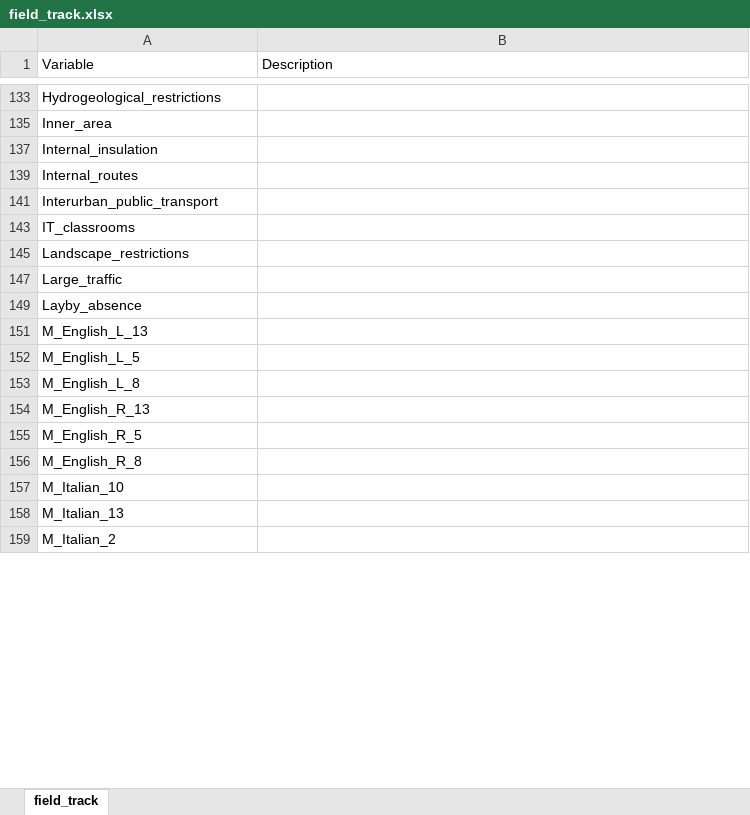
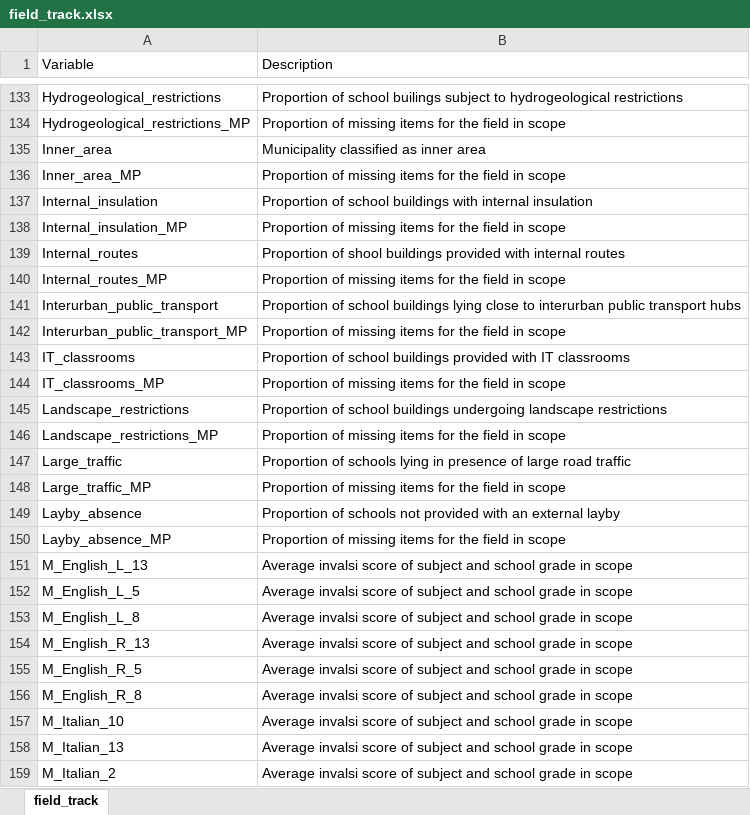
Before and after one commit to lcef97/AMELIA_datasets, an Excel workbook: field_track.xlsx, sheet field_track, drawn as a sheet; only a part is shown, gaps mark what is left out; values as stored, in another font and other column widths than the file's, no cell formats; the diff covers the shown part only; the diff names each change by its address in the sheet, - before the commit and + after, or states it on an @@ line.

Commit message:
Removed useless fields

```diff
--- a/field_track.xlsx (sheet field_track)
+++ b/field_track.xlsx (sheet field_track)
-B133 (Description): (empty)
+B133 (Description): Proportion of school builings subject to hydrogeological restrictions
+row 134: Hydrogeological_restrictions_MP | Proportion of missing items for the field in scope
-B135 (Description): (empty)
+B135 (Description): Municipality classified as inner area
+row 136: Inner_area_MP | Proportion of missing items for the field in scope
-B137 (Description): (empty)
+B137 (Description): Proportion of school buildings with internal insulation
+row 138: Internal_insulation_MP | Proportion of missing items for the field in scope
-B139 (Description): (empty)
+B139 (Description): Proportion of shool buildings provided with internal routes
+row 140: Internal_routes_MP | Proportion of missing items for the field in scope
-B141 (Description): (empty)
+B141 (Description): Proportion of school buildings lying close to interurban public transport hubs
+row 142: Interurban_public_transport_MP | Proportion of missing items for the field in scope
-B143 (Description): (empty)
+B143 (Description): Proportion of school buildings provided with IT classrooms
+row 144: IT_classrooms_MP | Proportion of missing items for the field in scope
-B145 (Description): (empty)
+B145 (Description): Proportion of school buildings undergoing landscape restrictions
+row 146: Landscape_restrictions_MP | Proportion of missing items for the field in scope
-B147 (Description): (empty)
+B147 (Description): Proportion of schools lying in presence of large road traffic
+row 148: Large_traffic_MP | Proportion of missing items for the field in scope
-B149 (Description): (empty)
+B149 (Description): Proportion of schools not provided with an external layby
+row 150: Layby_absence_MP | Proportion of missing items for the field in scope
-B151:B159 (Description): (empty)
+B151:B159 (Description): Average invalsi score of subject and school grade in scope
```
Also changed, not shown: 79 added rows, 5 removed rows and 104 edited cells elsewhere in this sheet, cell formats, hidden cells, 2 other files.
